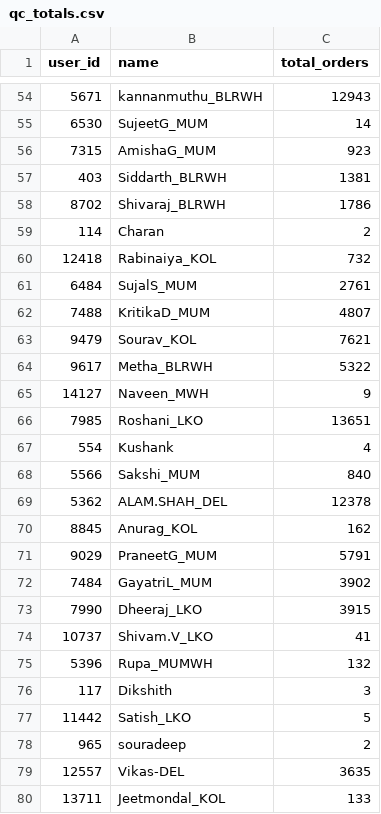
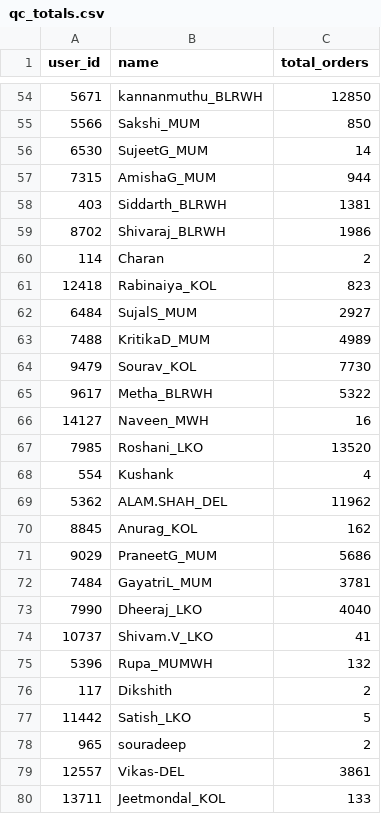
Before and after one commit to vermatanishk/WFR-dashboard-TV-, a CSV file: pipeline/zoho_raw90/qc_totals.csv, drawn as a sheet; only a part is shown, gaps mark what is left out; the diff covers the shown part only.

```diff
--- a/pipeline/zoho_raw90/qc_totals.csv
+++ b/pipeline/zoho_raw90/qc_totals.csv
@@ -54,27 +54,27 @@ user_id,name,total_orders
-5671,kannanmuthu_BLRWH,12943
+5671,kannanmuthu_BLRWH,12850
+5566,Sakshi_MUM,850
 6530,SujeetG_MUM,14
-7315,AmishaG_MUM,923
+7315,AmishaG_MUM,944
 403,Siddarth_BLRWH,1381
-8702,Shivaraj_BLRWH,1786
+8702,Shivaraj_BLRWH,1986
 114,Charan,2
-12418,Rabinaiya_KOL,732
-6484,SujalS_MUM,2761
-7488,KritikaD_MUM,4807
-9479,Sourav_KOL,7621
+12418,Rabinaiya_KOL,823
+6484,SujalS_MUM,2927
+7488,KritikaD_MUM,4989
+9479,Sourav_KOL,7730
 9617,Metha_BLRWH,5322
-14127,Naveen_MWH,9
-7985,Roshani_LKO,13651
+14127,Naveen_MWH,16
+7985,Roshani_LKO,13520
 554,Kushank,4
-5566,Sakshi_MUM,840
-5362,ALAM.SHAH_DEL,12378
+5362,ALAM.SHAH_DEL,11962
 8845,Anurag_KOL,162
-9029,PraneetG_MUM,5791
-7484,GayatriL_MUM,3902
-7990,Dheeraj_LKO,3915
+9029,PraneetG_MUM,5686
+7484,GayatriL_MUM,3781
+7990,Dheeraj_LKO,4040
 10737,Shivam.V_LKO,41
 5396,Rupa_MUMWH,132
-117,Dikshith,3
+117,Dikshith,2
 11442,Satish_LKO,5
 965,souradeep,2
-12557,Vikas-DEL,3635
+12557,Vikas-DEL,3861
 13711,Jeetmondal_KOL,133
```
Also changed, not shown: 16 added rows, 17 removed rows, 6 moved rows and 53 edited cells elsewhere in this file, pipeline/zoho_raw90/picker_totals.csv, 8 other files.
